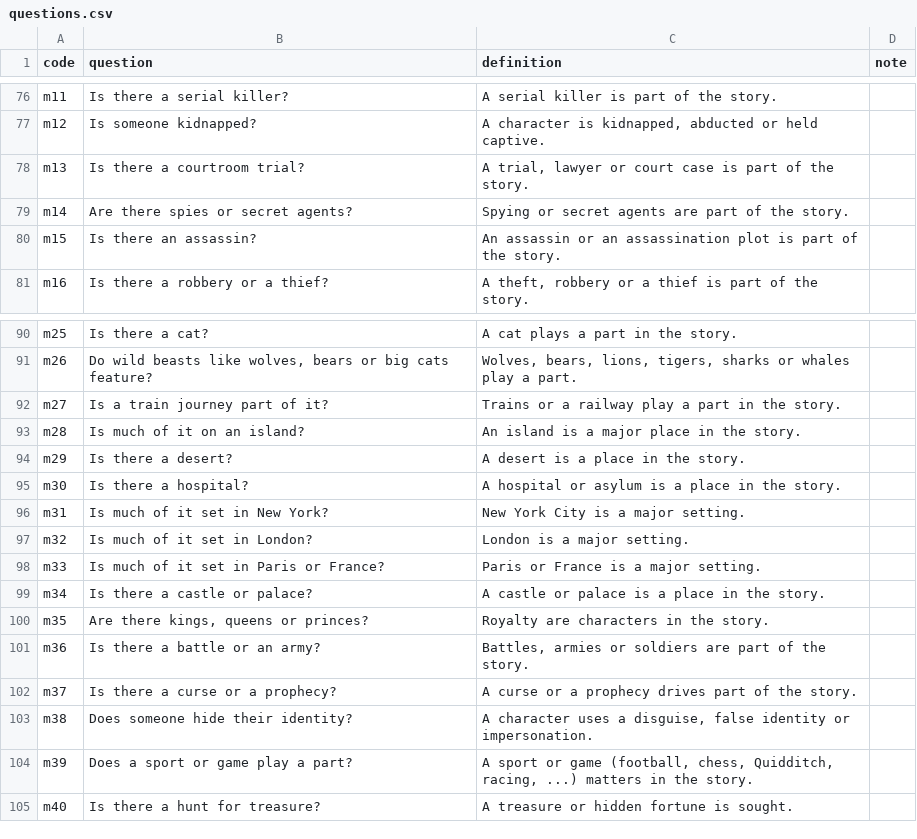
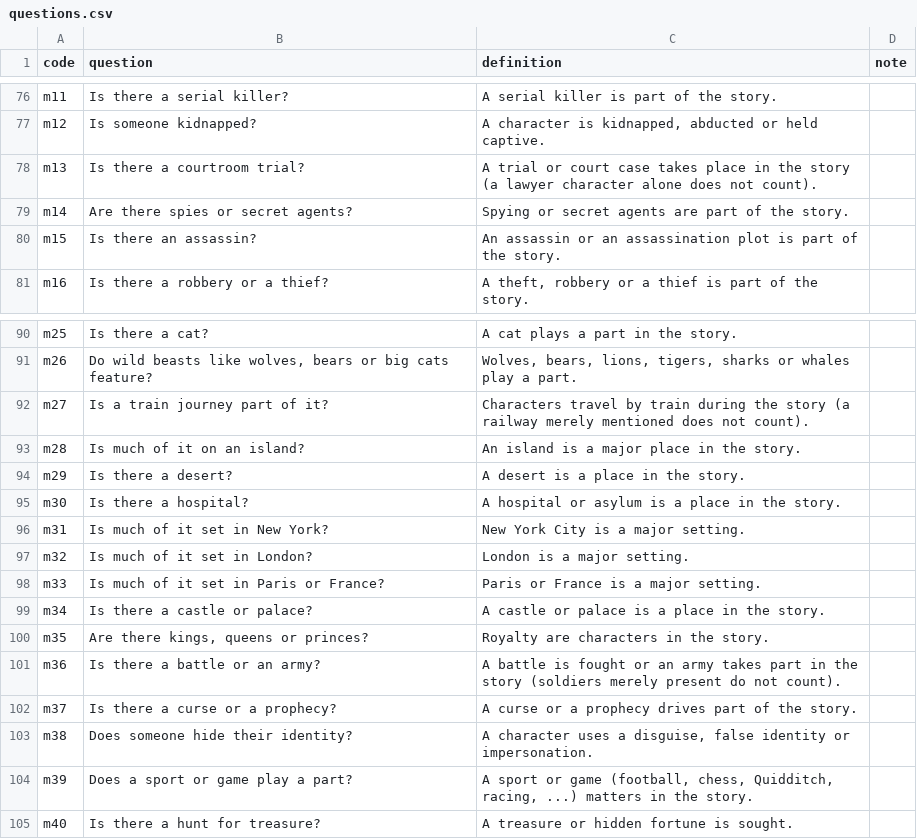
Before and after one commit to WiseShrestha/Bookinator, a CSV file: data/ai_recall/worklists/questions.csv, drawn as a sheet; only a part is shown, gaps mark what is left out.

```diff
--- a/data/ai_recall/worklists/questions.csv
+++ b/data/ai_recall/worklists/questions.csv
@@ -77,3 +77,3 @@ m11,Is there a serial killer?,A serial killer is part of the story.,
 m12,Is someone kidnapped?,"A character is kidnapped, abducted or held captive.",
-m13,Is there a courtroom trial?,"A trial, lawyer or court case is part of the story.",
+m13,Is there a courtroom trial?,A trial or court case takes place in the story (a lawyer character alone does not count).,
 m14,Are there spies or secret agents?,Spying or secret agents are part of the story.,
@@ -91,3 +91,3 @@ m25,Is there a cat?,A cat plays a part in the story.,
 m26,"Do wild beasts like wolves, bears or big cats feature?","Wolves, bears, lions, tigers, sharks or whales play a part.",
-m27,Is a train journey part of it?,Trains or a railway play a part in the story.,
+m27,Is a train journey part of it?,Characters travel by train during the story (a railway merely mentioned does not count).,
 m28,Is much of it on an island?,An island is a major place in the story.,
@@ -100,3 +100,3 @@ m34,Is there a castle or palace?,A castle or palace is a place in the story.,
 m35,"Are there kings, queens or princes?",Royalty are characters in the story.,
-m36,Is there a battle or an army?,"Battles, armies or soldiers are part of the story.",
+m36,Is there a battle or an army?,A battle is fought or an army takes part in the story (soldiers merely present do not count).,
 m37,Is there a curse or a prophecy?,A curse or a prophecy drives part of the story.,
```
Also changed, not shown: 8 other files.
